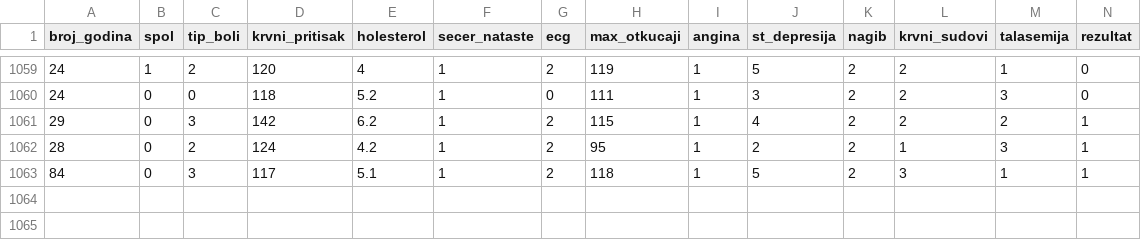
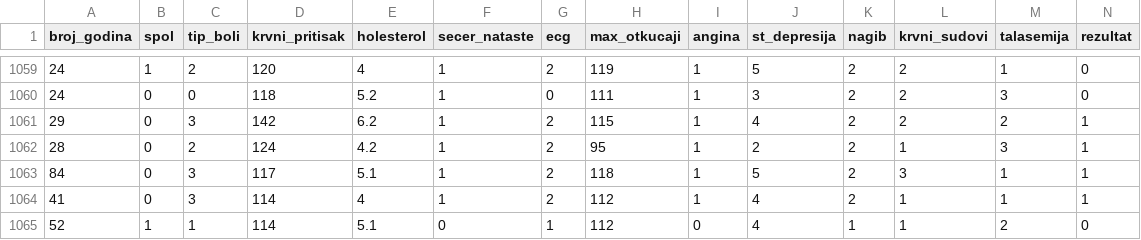
Before and after one commit to avoloder9/Heart-Disease-Agent, a CSV file: backend/heart.csv, drawn as a sheet; only a part is shown, gaps mark what is left out.

```diff
--- a/backend/heart.csv
+++ b/backend/heart.csv
@@ -1063 +1063,3 @@ broj_godina,spol,tip_boli,krvni_pritisak,holesterol,secer_nataste,ecg,max_otkuca
 84,0,3,117,5.1,1,2,118,1,5,2,3,1,1
+41,0,3,114,4,1,2,112,1,4,2,1,1,1
+52,1,1,114,5.1,0,1,112,0,4,1,1,2,0
```
Also changed, not shown: 7 other files.
